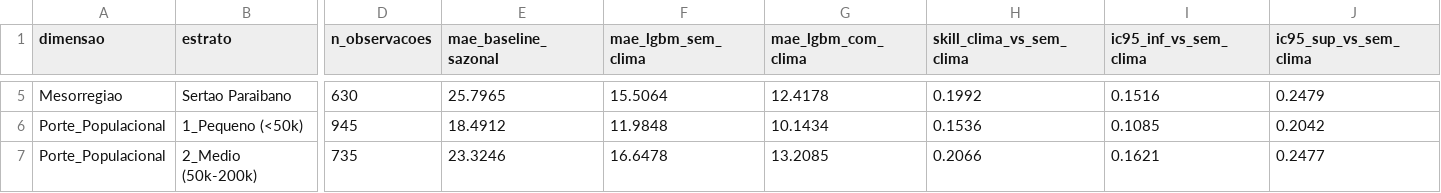
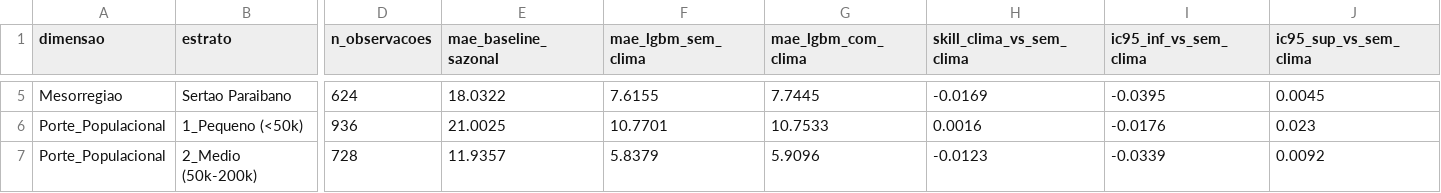
Before and after one commit to PauloHFA/Projeto-de-Data-Science-Dengue-no-Brasil-Clima-Sazonalidade, a CSV file: reports/teste_hipotese_h2_pb.csv, drawn as a sheet; only a part is shown, gaps mark what is left out; the diff covers the shown part only; the diff names each change by its address in the sheet, - before the commit and + after, or states it on an @@ line.

```diff
--- a/reports/teste_hipotese_h2_pb.csv
+++ b/reports/teste_hipotese_h2_pb.csv
-D5 (n_observacoes): 630
+D5 (n_observacoes): 624
-E5 (mae_baseline_sazonal): 25.7965
+E5 (mae_baseline_sazonal): 18.0322
-F5 (mae_lgbm_sem_clima): 15.5064
+F5 (mae_lgbm_sem_clima): 7.6155
-G5 (mae_lgbm_com_clima): 12.4178
+G5 (mae_lgbm_com_clima): 7.7445
-H5 (skill_clima_vs_sem_clima): 0.1992
+H5 (skill_clima_vs_sem_clima): -0.0169
-I5 (ic95_inf_vs_sem_clima): 0.1516
+I5 (ic95_inf_vs_sem_clima): -0.0395
-J5 (ic95_sup_vs_sem_clima): 0.2479
+J5 (ic95_sup_vs_sem_clima): 0.0045
-D6 (n_observacoes): 945
+D6 (n_observacoes): 936
-E6 (mae_baseline_sazonal): 18.4912
+E6 (mae_baseline_sazonal): 21.0025
-F6 (mae_lgbm_sem_clima): 11.9848
+F6 (mae_lgbm_sem_clima): 10.7701
-G6 (mae_lgbm_com_clima): 10.1434
+G6 (mae_lgbm_com_clima): 10.7533
-H6 (skill_clima_vs_sem_clima): 0.1536
+H6 (skill_clima_vs_sem_clima): 0.0016
-I6 (ic95_inf_vs_sem_clima): 0.1085
+I6 (ic95_inf_vs_sem_clima): -0.0176
-J6 (ic95_sup_vs_sem_clima): 0.2042
+J6 (ic95_sup_vs_sem_clima): 0.023
-D7 (n_observacoes): 735
+D7 (n_observacoes): 728
-E7 (mae_baseline_sazonal): 23.3246
+E7 (mae_baseline_sazonal): 11.9357
-F7 (mae_lgbm_sem_clima): 16.6478
+F7 (mae_lgbm_sem_clima): 5.8379
-G7 (mae_lgbm_com_clima): 13.2085
+G7 (mae_lgbm_com_clima): 5.9096
-H7 (skill_clima_vs_sem_clima): 0.2066
+H7 (skill_clima_vs_sem_clima): -0.0123
-I7 (ic95_inf_vs_sem_clima): 0.1621
+I7 (ic95_inf_vs_sem_clima): -0.0339
-J7 (ic95_sup_vs_sem_clima): 0.2477
+J7 (ic95_sup_vs_sem_clima): 0.0092
```
Also changed, not shown: 38 edited cells elsewhere in this file, reports/analise_sensibilidade_pb.csv, reports/coeficientes_glm_pb.csv, 20 other files.
